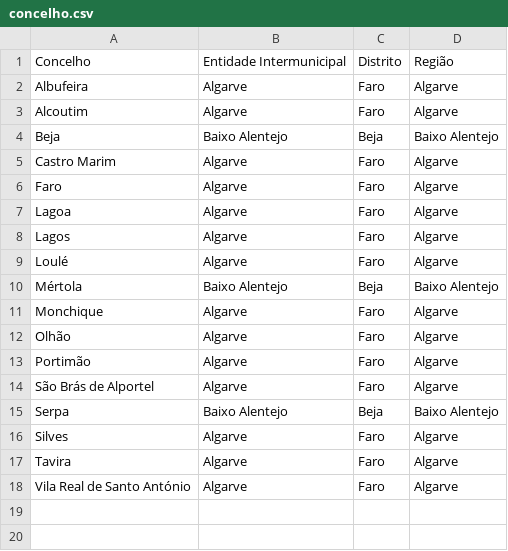
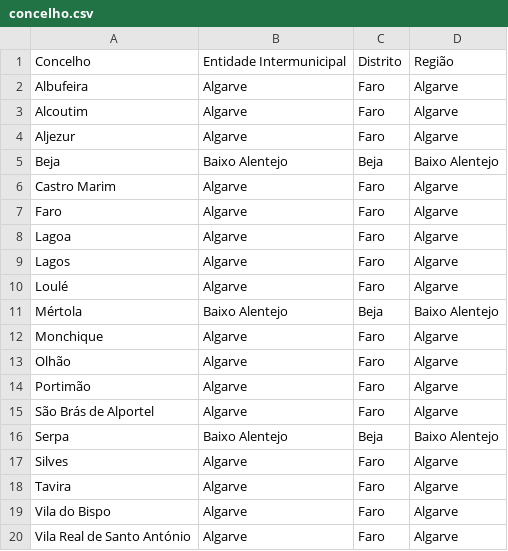
Before and after one commit to migueldgoncalves/Viajar, a CSV file: src/viajar/base_dados/concelho.csv, drawn as a sheet.

```diff
--- a/src/viajar/base_dados/concelho.csv
+++ b/src/viajar/base_dados/concelho.csv
@@ -3,2 +3,3 @@ Albufeira,Algarve,Faro,Algarve
 Alcoutim,Algarve,Faro,Algarve
+Aljezur,Algarve,Faro,Algarve
 Beja,Baixo Alentejo,Beja,Baixo Alentejo
@@ -17,2 +18,3 @@ Silves,Algarve,Faro,Algarve
 Tavira,Algarve,Faro,Algarve
+Vila do Bispo,Algarve,Faro,Algarve
 Vila Real de Santo António,Algarve,Faro,Algarve
```
Also changed, not shown: src/viajar/base_dados/destino.csv, src/viajar/base_dados/ligacao.csv, 3 other files.
